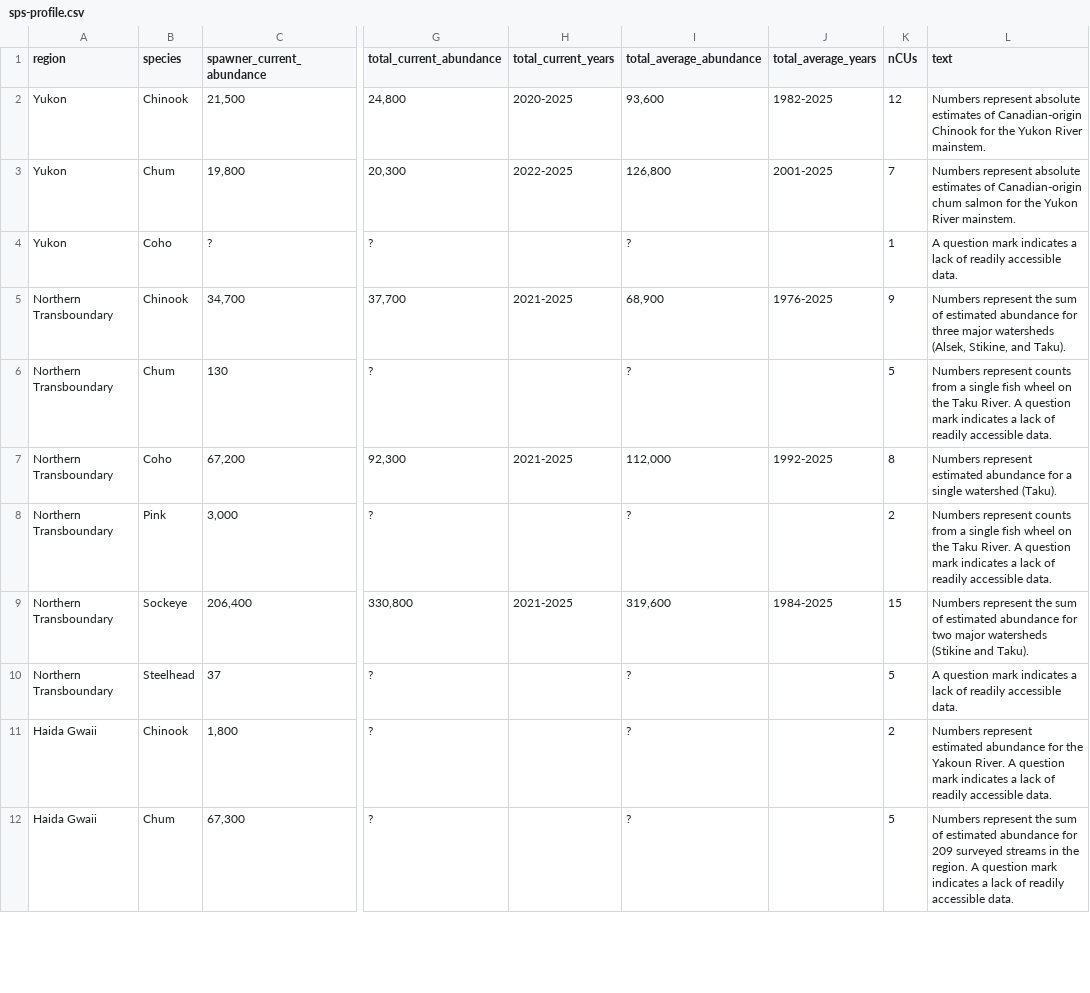
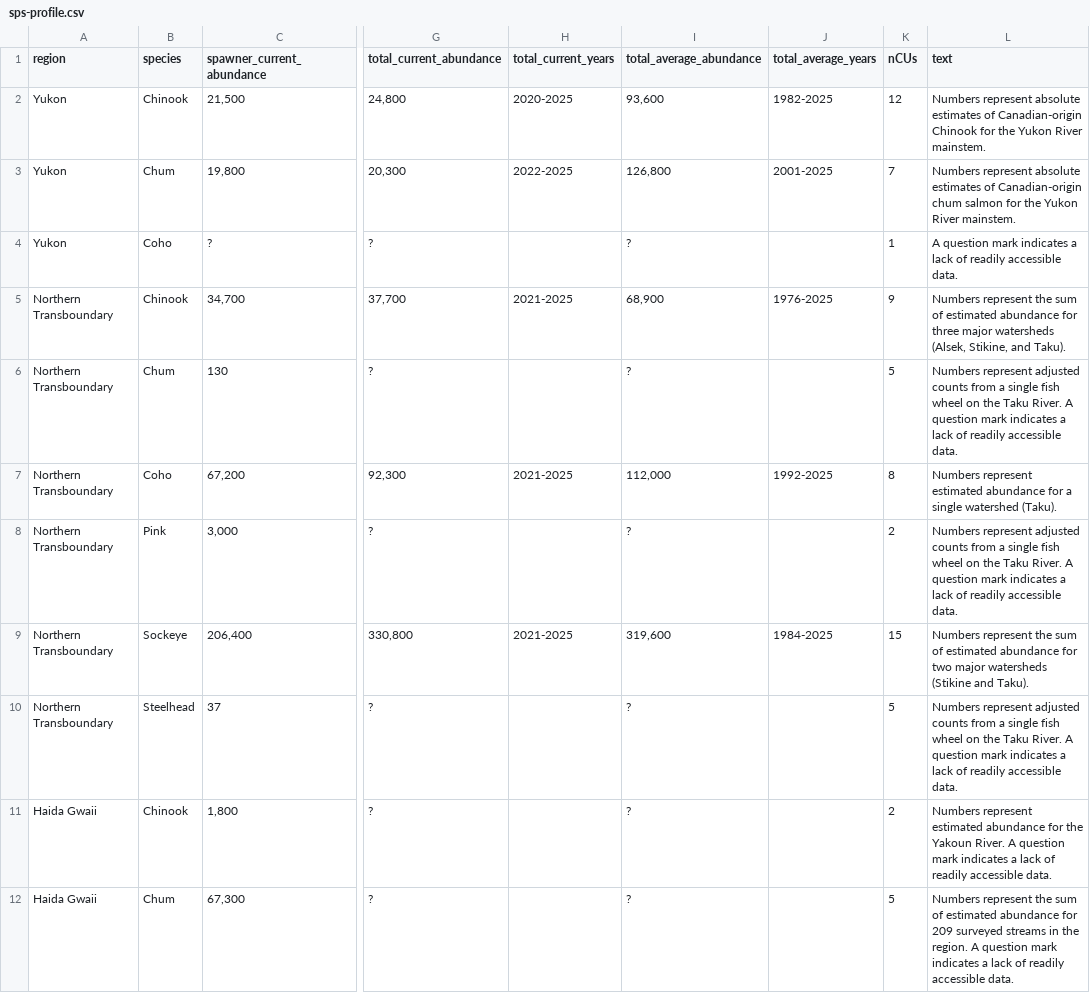
Before and after one commit to salmonwatersheds/state-of-salmon, a CSV file: output/sps-profile.csv, drawn as a sheet; only a part is shown, gaps mark what is left out; the diff names each change by its address in the sheet, - before the commit and + after, or states it on an @@ line.

Commit message:
Update to sps-profile.csv to revise description of TBR Steelhead data

```diff
--- a/output/sps-profile.csv
+++ b/output/sps-profile.csv
-L6 (text): Numbers represent counts from…
+L6 (text): Numbers represent adjusted counts from…
-L8 (text): Numbers represent counts from…
+L8 (text): Numbers represent adjusted counts from…
-L10 (text): A question…
+L10 (text): Numbers represent adjusted counts from a single fish wheel on the Taku River. A question…
```
Also changed, not shown: output/sps-data.csv, output/sps-metrics.csv, 2 other files.
